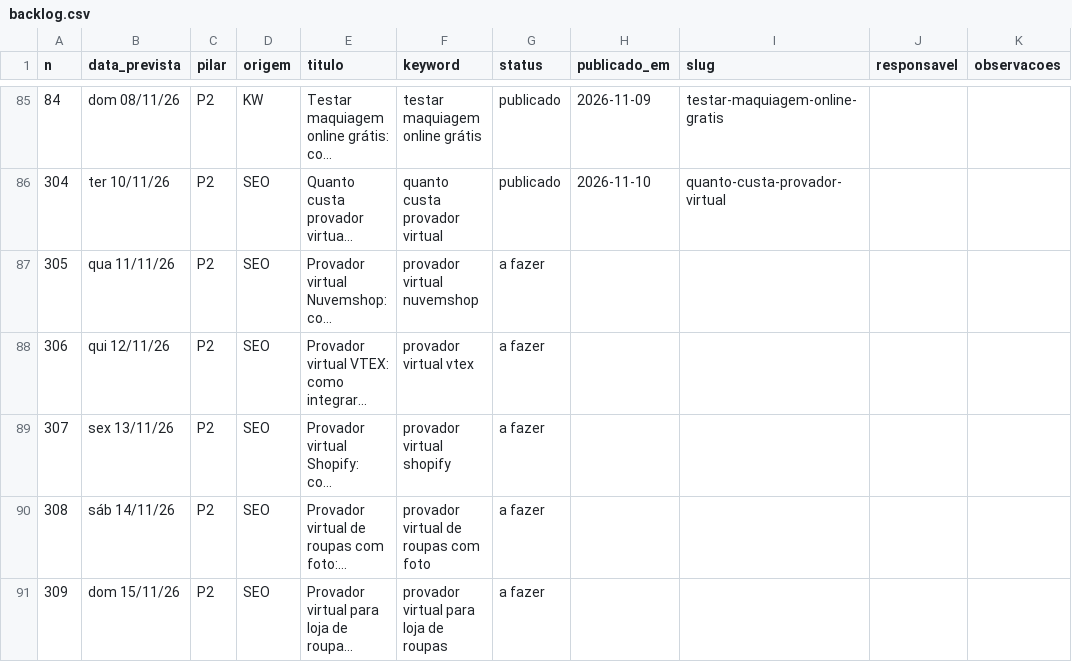
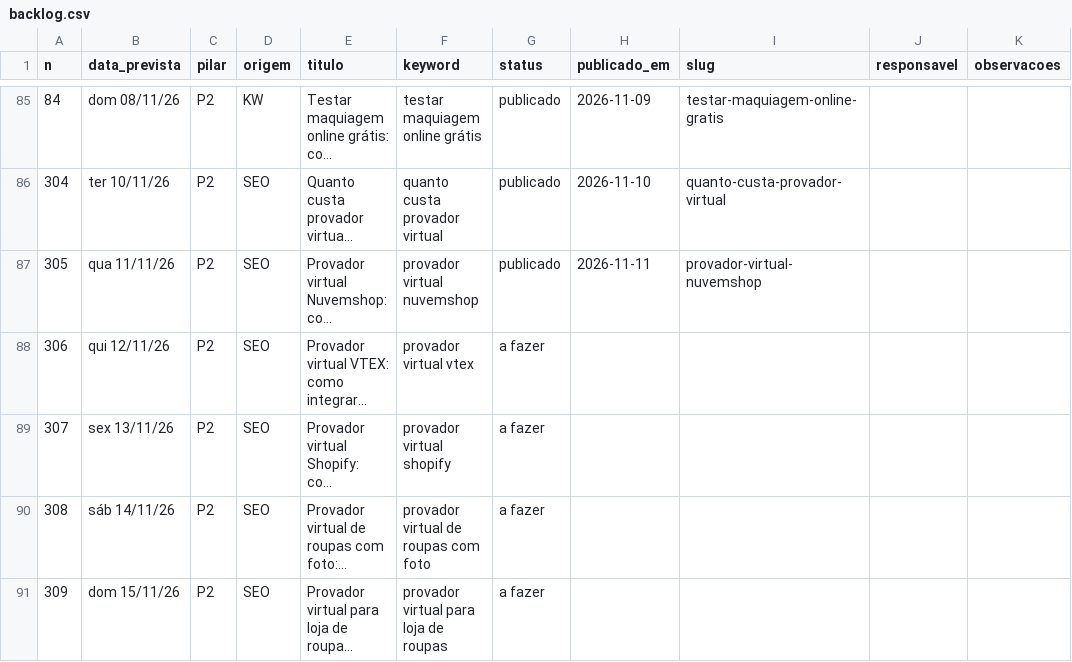
Before and after one commit to patrick-metakosmos/blog-skill-payload, a CSV file: Pautas e Palavras Cahve/backlog.csv, drawn as a sheet; only a part is shown, gaps mark what is left out; long unchanged cells end in …; the diff names each change by its address in the sheet, - before the commit and + after, or states it on an @@ line.

Commit message:
backlog: provador-virtual-nuvemshop publicado
publicado: 86 | rascunho: 1 | sobreposicao: 0 | a fazer: 228 | total: 315

```diff
--- a/Pautas e Palavras Cahve/backlog.csv
+++ b/Pautas e Palavras Cahve/backlog.csv
-G87 (status): a fazer
+G87 (status): publicado
-H87 (publicado_em): (empty)
+H87 (publicado_em): 2026-11-11
-I87 (slug): (empty)
+I87 (slug): provador-virtual-nuvemshop
```
Also changed, not shown: 3 other files.
